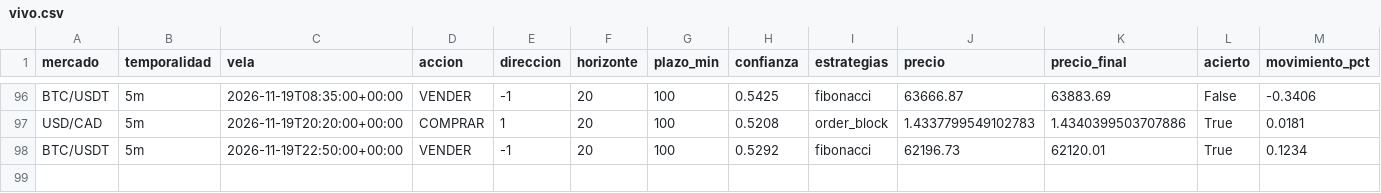
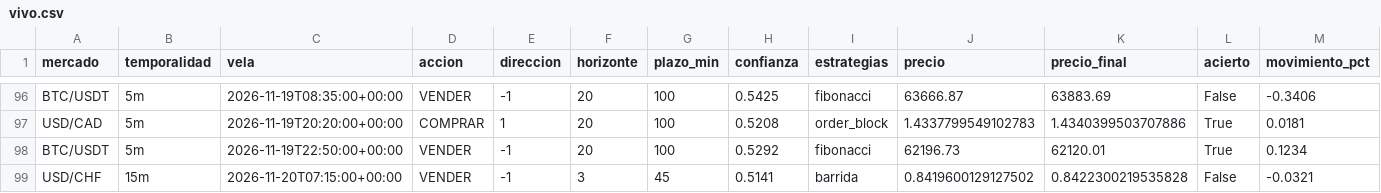
Before and after one commit to Andriuu20/analista-tecnico, a CSV file: vivo.csv, drawn as a sheet; only a part is shown, gaps mark what is left out; rows hold the shown columns only; the diff names each change by its address in the sheet, - before the commit and + after, or states it on an @@ line.

```diff
--- a/vivo.csv
+++ b/vivo.csv
+row 99: USD/CHF | 15m | 2026-11-20T07:15:00+00:00 | VENDER | -1 | 3 | 45 | 0.5141 | barrida | 0.8419600129127502 | 0.8422300219535828 | False | -0.0321
```
Also changed, not shown: 2 other files.
